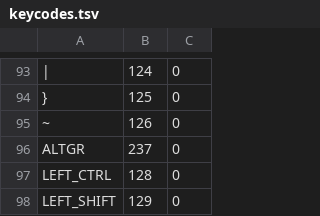
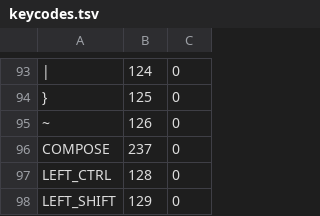
Before and after one commit to seemuth/keyboardlayout, a TSV file: keycodes.tsv, drawn as a sheet; only a part is shown, gaps mark what is left out; the diff names each change by its address in the sheet, - before the commit and + after, or states it on an @@ line.

Commit message:
Rename ALTGR key code to COMPOSE

```diff
--- a/keycodes.tsv
+++ b/keycodes.tsv
-A96: ALTGR
+A96: COMPOSE
```
